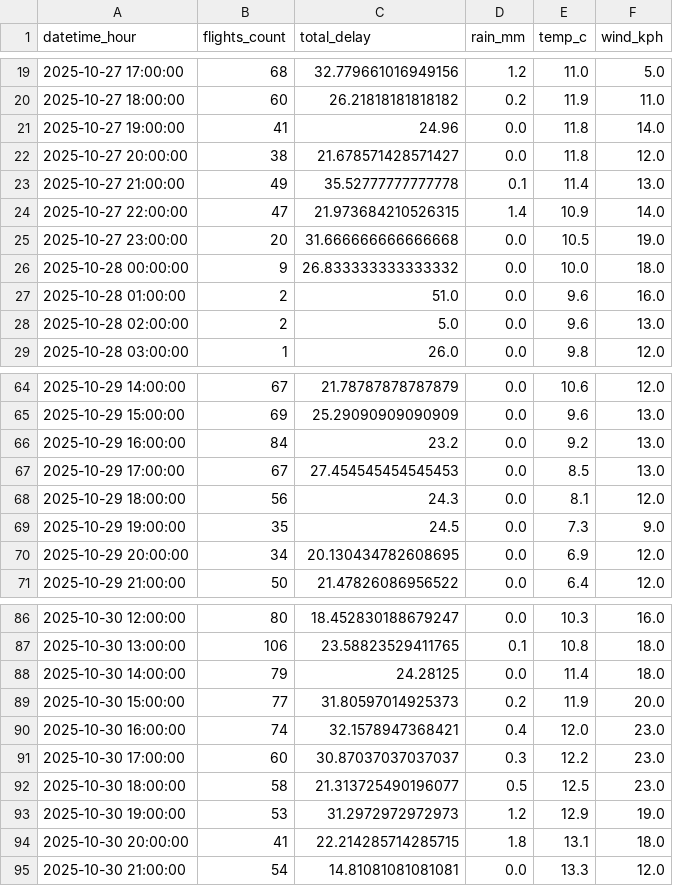
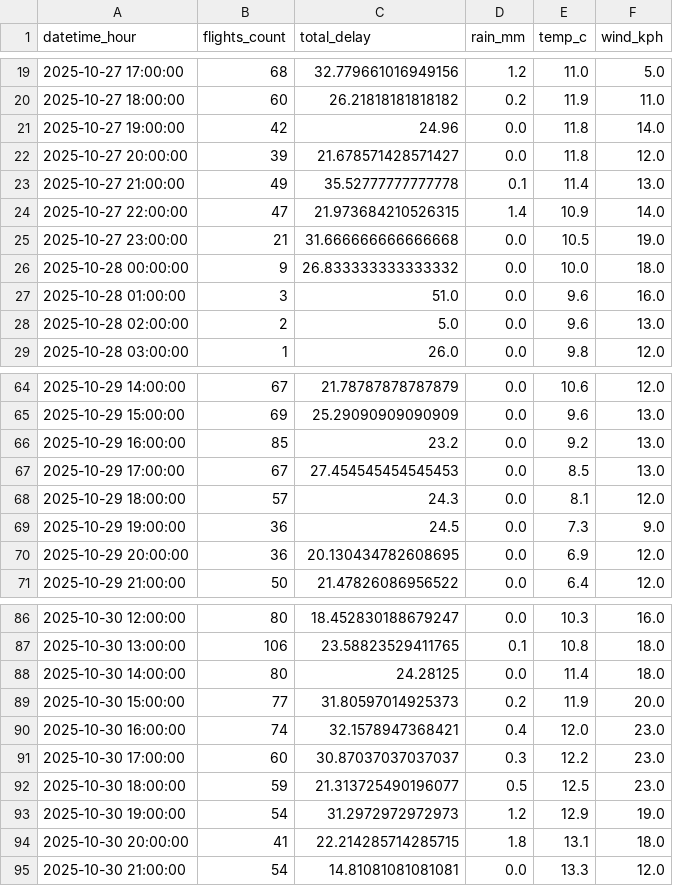
Before and after one commit to ECronin1973/programming-for-data-analytics, a CSV file: project/data/merged_23b_hourly_flights_weather.csv, drawn as a sheet; only a part is shown, gaps mark what is left out; the diff covers the shown part only.

```diff
--- a/project/data/merged_23b_hourly_flights_weather.csv
+++ b/project/data/merged_23b_hourly_flights_weather.csv
@@ -20,9 +20,9 @@ datetime_hour,flights_count,total_delay,rain_mm,temp_c,wind_kph
 2025-10-27 18:00:00,60,26.21818181818182,0.2,11.9,11.0
-2025-10-27 19:00:00,41,24.96,0.0,11.8,14.0
-2025-10-27 20:00:00,38,21.678571428571427,0.0,11.8,12.0
+2025-10-27 19:00:00,42,24.96,0.0,11.8,14.0
+2025-10-27 20:00:00,39,21.678571428571427,0.0,11.8,12.0
 2025-10-27 21:00:00,49,35.52777777777778,0.1,11.4,13.0
 2025-10-27 22:00:00,47,21.973684210526315,1.4,10.9,14.0
-2025-10-27 23:00:00,20,31.666666666666668,0.0,10.5,19.0
+2025-10-27 23:00:00,21,31.666666666666668,0.0,10.5,19.0
 2025-10-28 00:00:00,9,26.833333333333332,0.0,10.0,18.0
-2025-10-28 01:00:00,2,51.0,0.0,9.6,16.0
+2025-10-28 01:00:00,3,51.0,0.0,9.6,16.0
 2025-10-28 02:00:00,2,5.0,0.0,9.6,13.0
@@ -65,7 +65,7 @@ datetime_hour,flights_count,total_delay,rain_mm,temp_c,wind_kph
 2025-10-29 15:00:00,69,25.29090909090909,0.0,9.6,13.0
-2025-10-29 16:00:00,84,23.2,0.0,9.2,13.0
+2025-10-29 16:00:00,85,23.2,0.0,9.2,13.0
 2025-10-29 17:00:00,67,27.454545454545453,0.0,8.5,13.0
-2025-10-29 18:00:00,56,24.3,0.0,8.1,12.0
-2025-10-29 19:00:00,35,24.5,0.0,7.3,9.0
-2025-10-29 20:00:00,34,20.130434782608695,0.0,6.9,12.0
+2025-10-29 18:00:00,57,24.3,0.0,8.1,12.0
+2025-10-29 19:00:00,36,24.5,0.0,7.3,9.0
+2025-10-29 20:00:00,36,20.130434782608695,0.0,6.9,12.0
 2025-10-29 21:00:00,50,21.47826086956522,0.0,6.4,12.0
@@ -87,3 +87,3 @@ datetime_hour,flights_count,total_delay,rain_mm,temp_c,wind_kph
 2025-10-30 13:00:00,106,23.58823529411765,0.1,10.8,18.0
-2025-10-30 14:00:00,79,24.28125,0.0,11.4,18.0
+2025-10-30 14:00:00,80,24.28125,0.0,11.4,18.0
 2025-10-30 15:00:00,77,31.80597014925373,0.2,11.9,20.0
@@ -91,4 +91,4 @@ datetime_hour,flights_count,total_delay,rain_mm,temp_c,wind_kph
 2025-10-30 17:00:00,60,30.87037037037037,0.3,12.2,23.0
-2025-10-30 18:00:00,58,21.313725490196077,0.5,12.5,23.0
-2025-10-30 19:00:00,53,31.2972972972973,1.2,12.9,19.0
+2025-10-30 18:00:00,59,21.313725490196077,0.5,12.5,23.0
+2025-10-30 19:00:00,54,31.2972972972973,1.2,12.9,19.0
 2025-10-30 20:00:00,41,22.214285714285715,1.8,13.1,18.0
```
Also changed, not shown: 19 edited cells elsewhere in this file, 15 other files.
